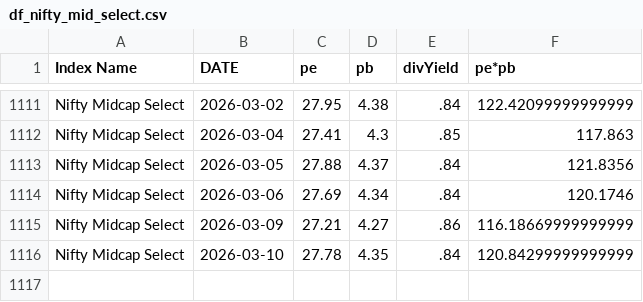
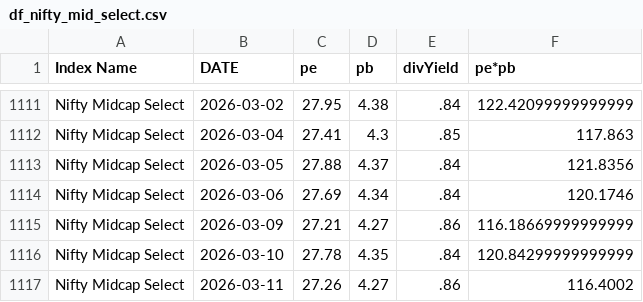
Before and after one commit to mrudulchaudhari/marketpepb, a CSV file: data/df_nifty_mid_select.csv, drawn as a sheet; only a part is shown, gaps mark what is left out.

```diff
--- a/data/df_nifty_mid_select.csv
+++ b/data/df_nifty_mid_select.csv
@@ -1116 +1116,2 @@ Nifty Midcap Select,2026-03-09,27.21,4.27,.86,116.18669999999999
 Nifty Midcap Select,2026-03-10,27.78,4.35,.84,120.84299999999999
+Nifty Midcap Select,2026-03-11,27.26,4.27,.86,116.4002
```
Also changed, not shown: data/df_nifty50.csv, data/df_nifty_fin_service.csv, 2 other files.
